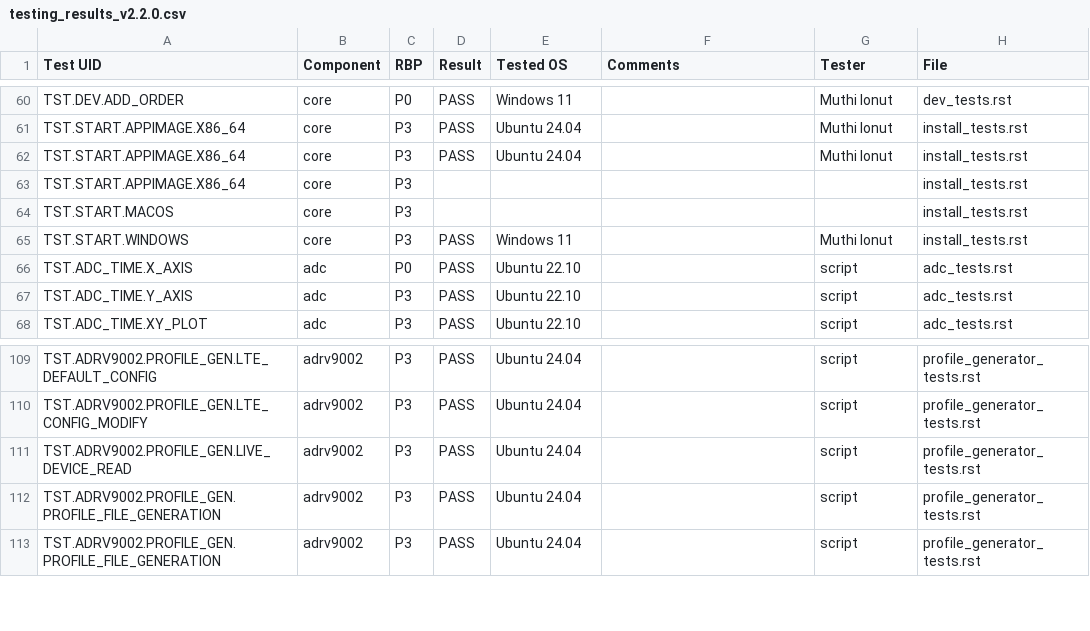
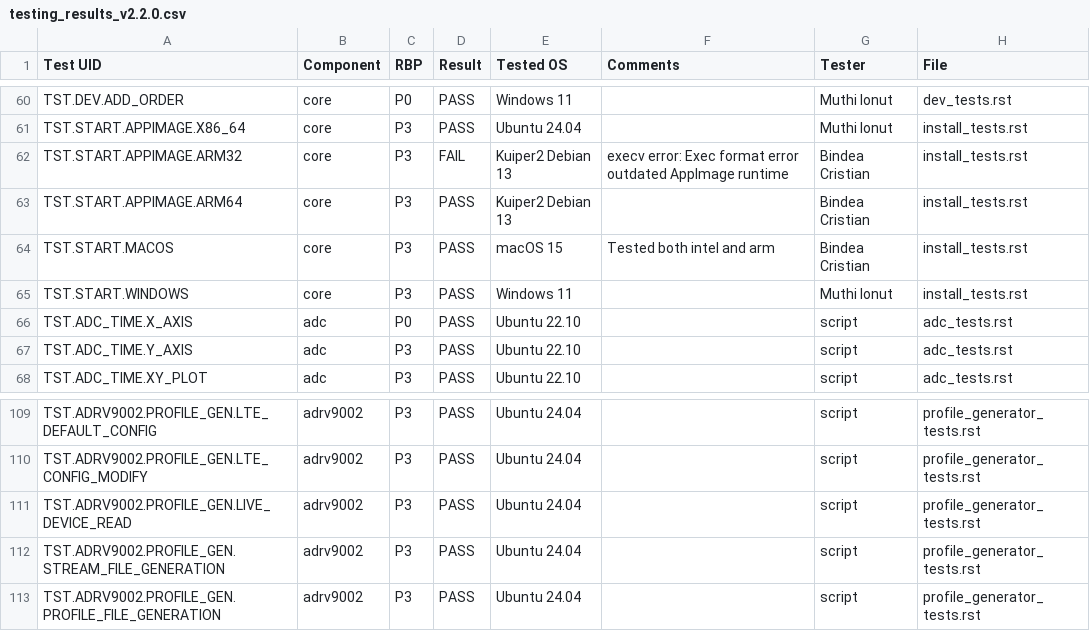
Before and after one commit to analogdevicesinc/scopy, a CSV file: testing_results/testing_results_v2.2.0.csv, drawn as a sheet; only a part is shown, gaps mark what is left out.

Commit message:
docs/test: add arm and macos test results
Signed-off-by: Bindea Cristian <cristian.bindea@analog.com>

```diff
--- a/testing_results/testing_results_v2.2.0.csv
+++ b/testing_results/testing_results_v2.2.0.csv
@@ -61,5 +61,5 @@ TST.DEV.ADD_ORDER,core,P0,PASS,Windows 11,,Muthi Ionut,dev_tests.rst
 TST.START.APPIMAGE.X86_64,core,P3,PASS,Ubuntu 24.04,,Muthi Ionut,install_tests.rst
-TST.START.APPIMAGE.X86_64,core,P3,PASS,Ubuntu 24.04,,Muthi Ionut,install_tests.rst
-TST.START.APPIMAGE.X86_64,core,P3,,,,,install_tests.rst
-TST.START.MACOS,core,P3,,,,,install_tests.rst
+TST.START.APPIMAGE.ARM32,core,P3,FAIL,Kuiper2 Debian 13,execv error: Exec format error outdated AppImage runtime,Bindea Cristian,install_tests.rst
+TST.START.APPIMAGE.ARM64,core,P3,PASS,Kuiper2 Debian 13,,Bindea Cristian,install_tests.rst
+TST.START.MACOS,core,P3,PASS,macOS 15,Tested both intel and arm,Bindea Cristian,install_tests.rst
 TST.START.WINDOWS,core,P3,PASS,Windows 11,,Muthi Ionut,install_tests.rst
@@ -111,3 +111,3 @@ TST.ADRV9002.PROFILE_GEN.LTE_CONFIG_MODIFY,adrv9002,P3,PASS,Ubuntu 24.04,,script
 TST.ADRV9002.PROFILE_GEN.LIVE_DEVICE_READ,adrv9002,P3,PASS,Ubuntu 24.04,,script,profile_generator_tests.rst
-TST.ADRV9002.PROFILE_GEN.PROFILE_FILE_GENERATION,adrv9002,P3,PASS,Ubuntu 24.04,,script,profile_generator_tests.rst
+TST.ADRV9002.PROFILE_GEN.STREAM_FILE_GENERATION,adrv9002,P3,PASS,Ubuntu 24.04,,script,profile_generator_tests.rst
 TST.ADRV9002.PROFILE_GEN.PROFILE_FILE_GENERATION,adrv9002,P3,PASS,Ubuntu 24.04,,script,profile_generator_tests.rst
```
